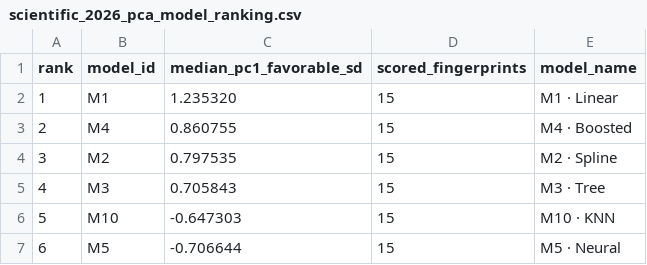
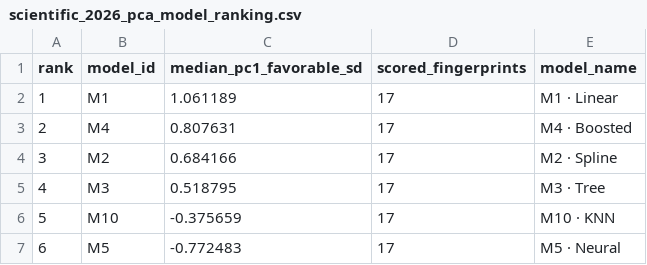
Before and after one commit to T-Burton-ND/TDNet, a CSV file: publication/2026/week_05/post_game/scientific/current_season_f0_f17_market/figures/scientific_2026_pca_model_ranking.csv, drawn as a sheet.

```diff
--- a/publication/2026/week_05/post_game/scientific/current_season_f0_f17_market/figures/scientific_2026_pca_model_ranking.csv
+++ b/publication/2026/week_05/post_game/scientific/current_season_f0_f17_market/figures/scientific_2026_pca_model_ranking.csv
@@ -1,7 +1,7 @@
 rank,model_id,median_pc1_favorable_sd,scored_fingerprints,model_name
-1,M1,1.235320,15,M1 · Linear
-2,M4,0.860755,15,M4 · Boosted
-3,M2,0.797535,15,M2 · Spline
-4,M3,0.705843,15,M3 · Tree
-5,M10,-0.647303,15,M10 · KNN
-6,M5,-0.706644,15,M5 · Neural
+1,M1,1.061189,17,M1 · Linear
+2,M4,0.807631,17,M4 · Boosted
+3,M2,0.684166,17,M2 · Spline
+4,M3,0.518795,17,M3 · Tree
+5,M10,-0.375659,17,M10 · KNN
+6,M5,-0.772483,17,M5 · Neural
```
Also changed, not shown: publication/2026/week_05/post_game/scientific/current_season_f0_f17_market/figures/scientific_2026_pca_fingerprint_ranking.csv, publication/2026/week_05/post_game/scientific/current_season_f0_f17_market/figures/scientific_2026_pca_pair_ranking.csv, 42 other files.
